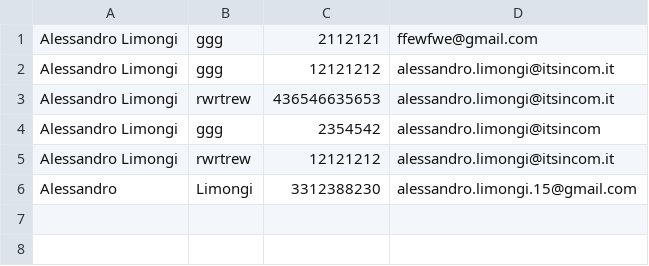
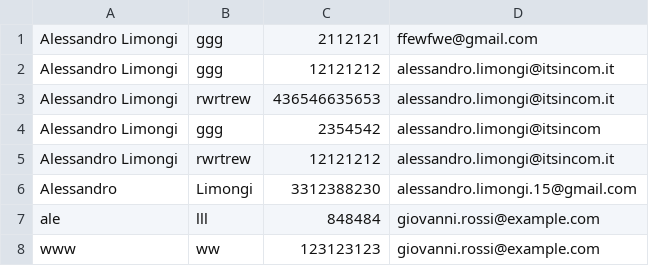
Before and after one commit to Alessia-Nicolini/project-work2, a CSV file: data/visitors.csv, drawn as a sheet.

```diff
--- a/data/visitors.csv
+++ b/data/visitors.csv
@@ -6 +6,3 @@ Alessandro Limongi,rwrtrew,12121212,alessandro.limongi@itsincom.it
 Alessandro,Limongi,3312388230,alessandro.limongi.15@gmail.com
+ale,lll,848484,giovanni.rossi@example.com
+www,ww,123123123,giovanni.rossi@example.com
```
Also changed, not shown: data/visits.csv, 2 other files.
